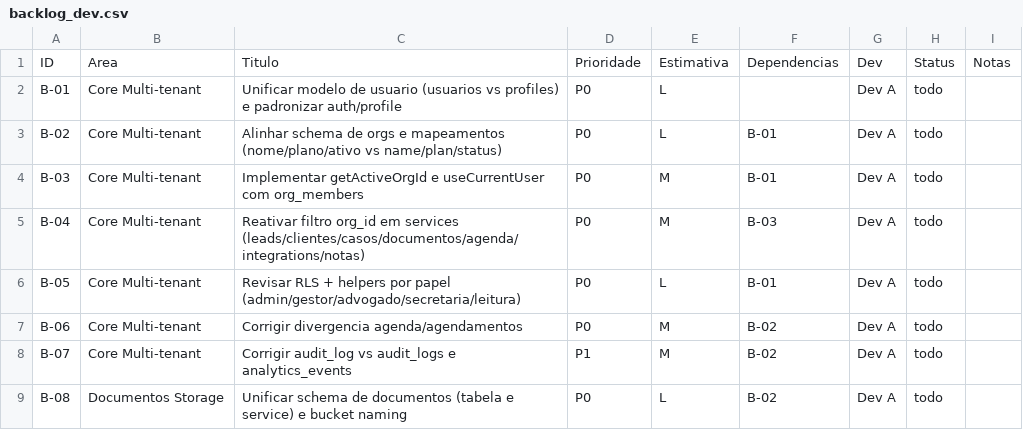
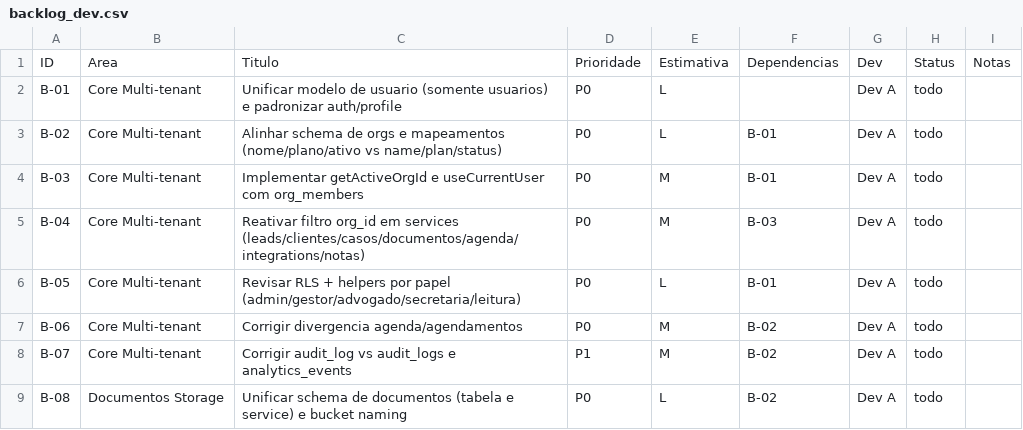
Before and after one commit to fartech2025/SDR-Juridico, a CSV file: Sdr juridico/backlog_dev.csv, drawn as a sheet; only a part is shown.

Commit message:
Removi todas as referências a profiles e deixei usuarios como único modelo em todo o projeto, alinhando com o banco atual. Isso inclui código, scripts e documentação.

```diff
--- a/Sdr juridico/backlog_dev.csv
+++ b/Sdr juridico/backlog_dev.csv
@@ -1,3 +1,3 @@
 ID;Area;Titulo;Prioridade;Estimativa;Dependencias;Dev;Status;Notas
-B-01;Core Multi-tenant;Unificar modelo de usuario (usuarios vs profiles) e padronizar auth/profile;P0;L;;Dev A;todo;
+B-01;Core Multi-tenant;Unificar modelo de usuario (somente usuarios) e padronizar auth/profile;P0;L;;Dev A;todo;
 B-02;Core Multi-tenant;Alinhar schema de orgs e mapeamentos (nome/plano/ativo vs name/plan/status);P0;L;B-01;Dev A;todo;
```
Also changed, not shown: 23 other files.
